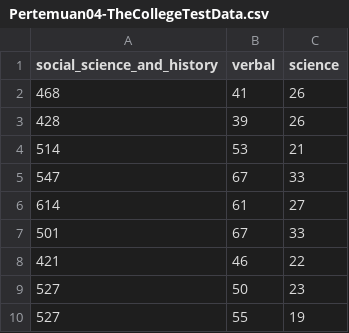
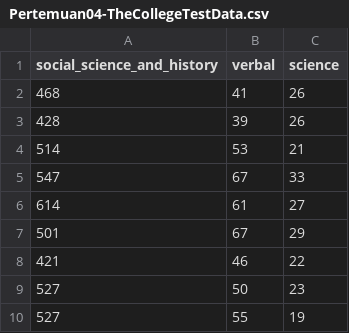
Before and after one commit to gestyan/dataset, a CSV file: apg/Pertemuan04-TheCollegeTestData.csv, drawn as a sheet; only a part is shown.

Commit message:
Update Pertemuan04-TheCollegeTestData.csv

```diff
--- a/apg/Pertemuan04-TheCollegeTestData.csv
+++ b/apg/Pertemuan04-TheCollegeTestData.csv
@@ -6,3 +6,3 @@
 614,61,27
-501,67,33
+501,67,29
 421,46,22
```
